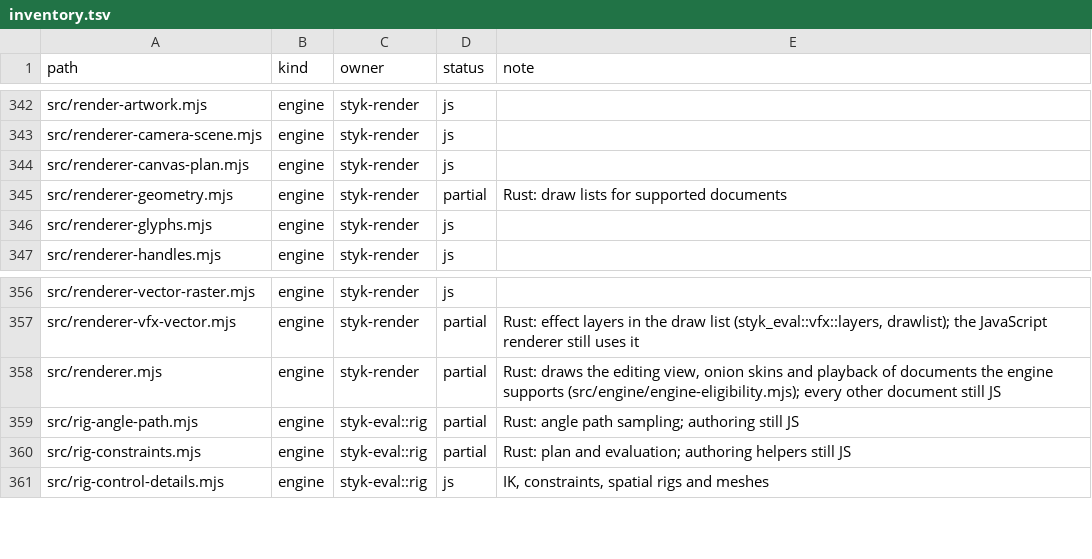
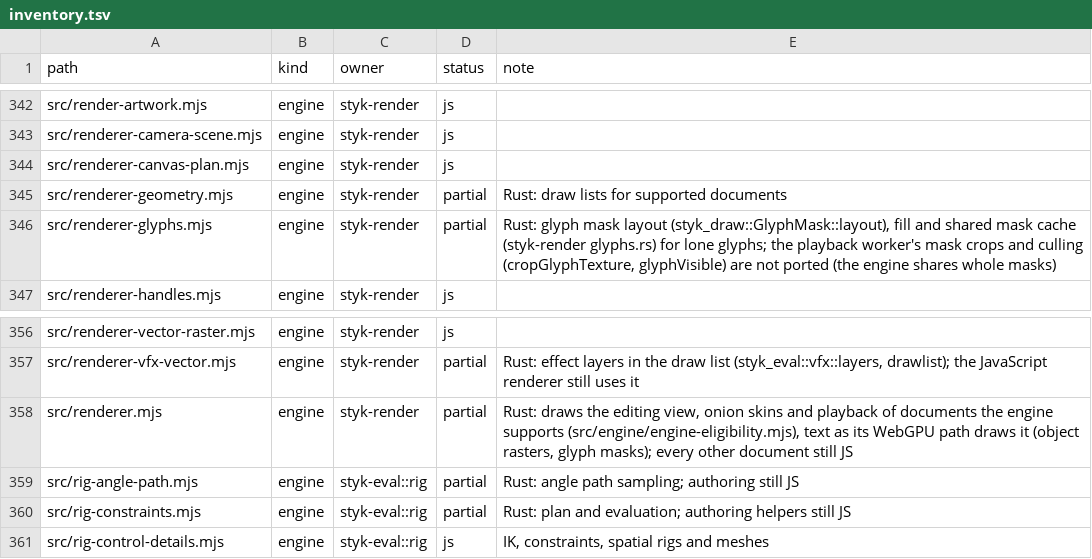
Before and after one commit to Belligerently/StykAnimate-App, a TSV file: engine/inventory.tsv, drawn as a sheet; only a part is shown, gaps mark what is left out.

```diff
--- a/engine/inventory.tsv
+++ b/engine/inventory.tsv
@@ -345,3 +345,3 @@ src/renderer-canvas-plan.mjs	engine	styk-render	js
 src/renderer-geometry.mjs	engine	styk-render	partial	Rust: draw lists for supported documents
-src/renderer-glyphs.mjs	engine	styk-render	js	
+src/renderer-glyphs.mjs	engine	styk-render	partial	Rust: glyph mask layout (styk_draw::GlyphMask::layout), fill and shared mask cache (styk-render glyphs.rs) for lone glyphs; the playback worker's mask crops and culling (cropGlyphTexture, glyphVisible) are not ported (the engine shares whole masks)
 src/renderer-handles.mjs	engine	styk-render	js	
@@ -357,3 +357,3 @@ src/renderer-vector-raster.mjs	engine	styk-render	js
 src/renderer-vfx-vector.mjs	engine	styk-render	partial	Rust: effect layers in the draw list (styk_eval::vfx::layers, drawlist); the JavaScript renderer still uses it
-src/renderer.mjs	engine	styk-render	partial	Rust: draws the editing view, onion skins and playback of documents the engine supports (src/engine/engine-eligibility.mjs); every other document still JS
+src/renderer.mjs	engine	styk-render	partial	Rust: draws the editing view, onion skins and playback of documents the engine supports (src/engine/engine-eligibility.mjs), text as its WebGPU path draws it (object rasters, glyph masks); every other document still JS
 src/rig-angle-path.mjs	engine	styk-eval::rig	partial	Rust: angle path sampling; authoring still JS
```
Also changed, not shown: 2 other files.
